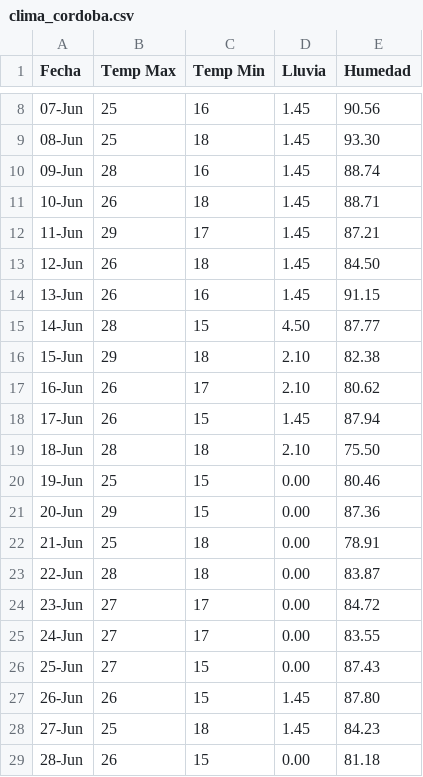
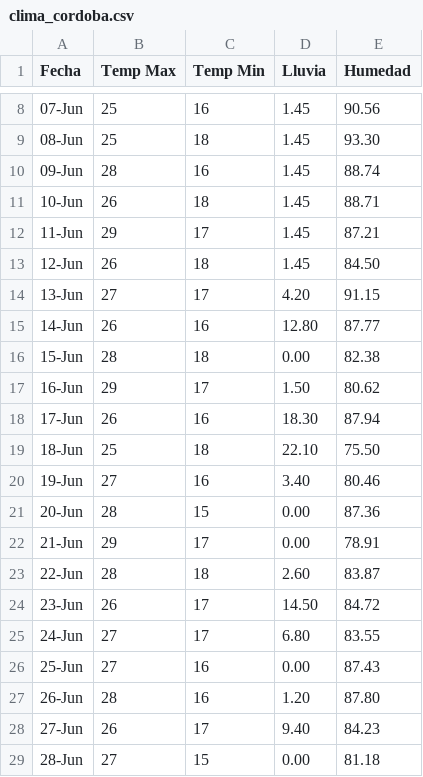
Before and after one commit to aldairmh98/maestria, a CSV file: fase2/clima_cordoba.csv, drawn as a sheet; only a part is shown, gaps mark what is left out; the diff covers the shown part only.

Commit message:
mod lluvia

```diff
--- a/fase2/clima_cordoba.csv
+++ b/fase2/clima_cordoba.csv
@@ -13,17 +13,17 @@ Fecha,Temp Max,Temp Min,Lluvia,Humedad
 12-Jun,26,18,1.45,84.50
-13-Jun,26,16,1.45,91.15
-14-Jun,28,15,4.50,87.77
-15-Jun,29,18,2.10,82.38
-16-Jun,26,17,2.10,80.62
-17-Jun,26,15,1.45,87.94
-18-Jun,28,18,2.10,75.50
-19-Jun,25,15,0.00,80.46
-20-Jun,29,15,0.00,87.36
-21-Jun,25,18,0.00,78.91
-22-Jun,28,18,0.00,83.87
-23-Jun,27,17,0.00,84.72
-24-Jun,27,17,0.00,83.55
-25-Jun,27,15,0.00,87.43
-26-Jun,26,15,1.45,87.80
-27-Jun,25,18,1.45,84.23
-28-Jun,26,15,0.00,81.18
+13-Jun,27,17,4.20,91.15
+14-Jun,26,16,12.80,87.77
+15-Jun,28,18,0.00,82.38
+16-Jun,29,17,1.50,80.62
+17-Jun,26,16,18.30,87.94
+18-Jun,25,18,22.10,75.50
+19-Jun,27,16,3.40,80.46
+20-Jun,28,15,0.00,87.36
+21-Jun,29,17,0.00,78.91
+22-Jun,28,18,2.60,83.87
+23-Jun,26,17,14.50,84.72
+24-Jun,27,17,6.80,83.55
+25-Jun,27,16,0.00,87.43
+26-Jun,28,16,1.20,87.80
+27-Jun,26,17,9.40,84.23
+28-Jun,27,15,0.00,81.18
```
Also changed, not shown: 3 edited cells elsewhere in this file.
